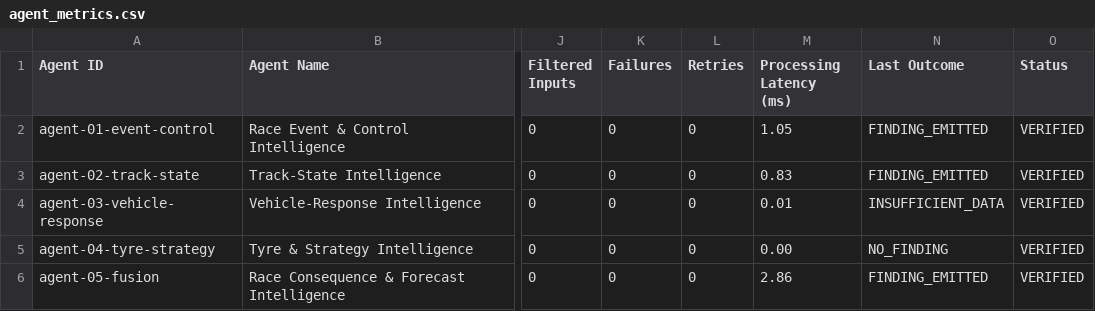
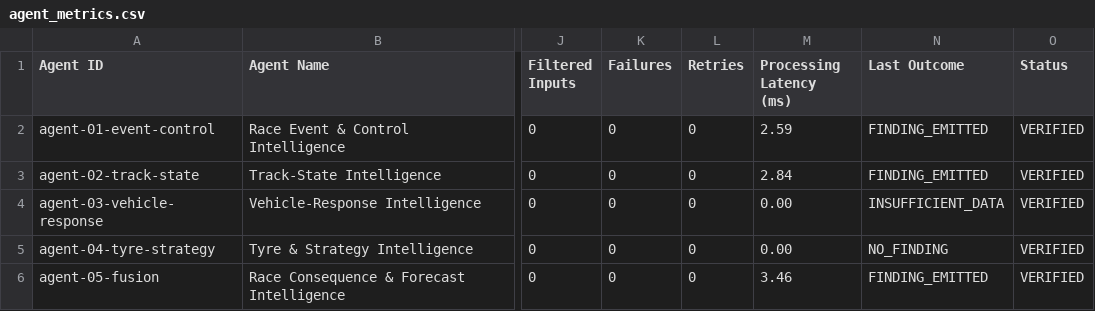
Before and after one commit to ChiragHariprasad/Caliberv2, a CSV file: agent_metrics.csv, drawn as a sheet; only a part is shown, gaps mark what is left out; the diff names each change by its address in the sheet, - before the commit and + after, or states it on an @@ line.

```diff
--- a/agent_metrics.csv
+++ b/agent_metrics.csv
-M2 (Processing Latency (ms)): 1.05
+M2 (Processing Latency (ms)): 2.59
-M3 (Processing Latency (ms)): 0.83
+M3 (Processing Latency (ms)): 2.84
-M4 (Processing Latency (ms)): 0.01
+M4 (Processing Latency (ms)): 0.00
-M6 (Processing Latency (ms)): 2.86
+M6 (Processing Latency (ms)): 3.46
```
Also changed, not shown: reports/full_race/agent_metrics.csv, reports/full_race/stage_reconciliation.csv, 48 other files.
